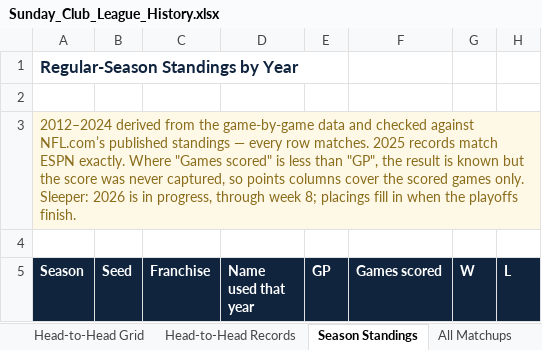
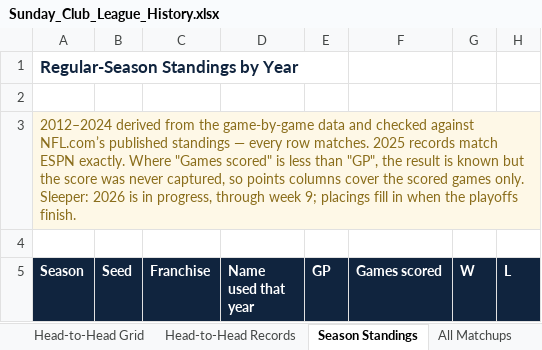
Before and after one commit to mebs1992/nfl-fantasy-dashboard, an Excel workbook: sleeper/output/Sunday_Club_League_History.xlsx, sheet Season Standings, drawn as a sheet; only a part is shown; values as stored, in another font and other column widths than the file's, no borders; the diff covers the shown part only; the diff names each change by its address in the sheet, - before the commit and + after, or states it on an @@ line.

```diff
--- a/sleeper/output/Sunday_Club_League_History.xlsx (sheet Season Standings)
+++ b/sleeper/output/Sunday_Club_League_History.xlsx (sheet Season Standings)
-A3 (Season): …through week 8; placings fill…
+A3 (Season): …through week 9; placings fill…
```
Also changed, not shown: 2 added rows, 2 removed rows and 92 edited cells elsewhere in this sheet, sheet Head-to-Head Records, sheet All-Time Records, sheet All Matchups, sheet Head-to-Head Grid, sheet Records Book, sheet README, 1 more sheet, 5 other files.
